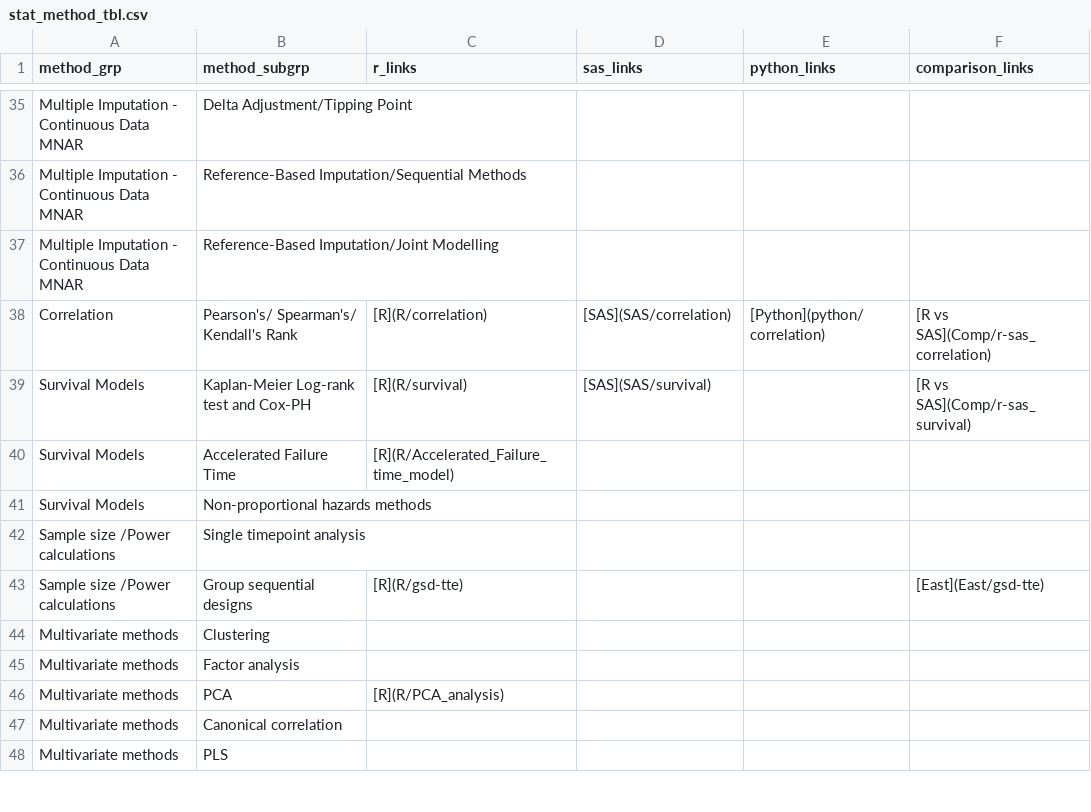
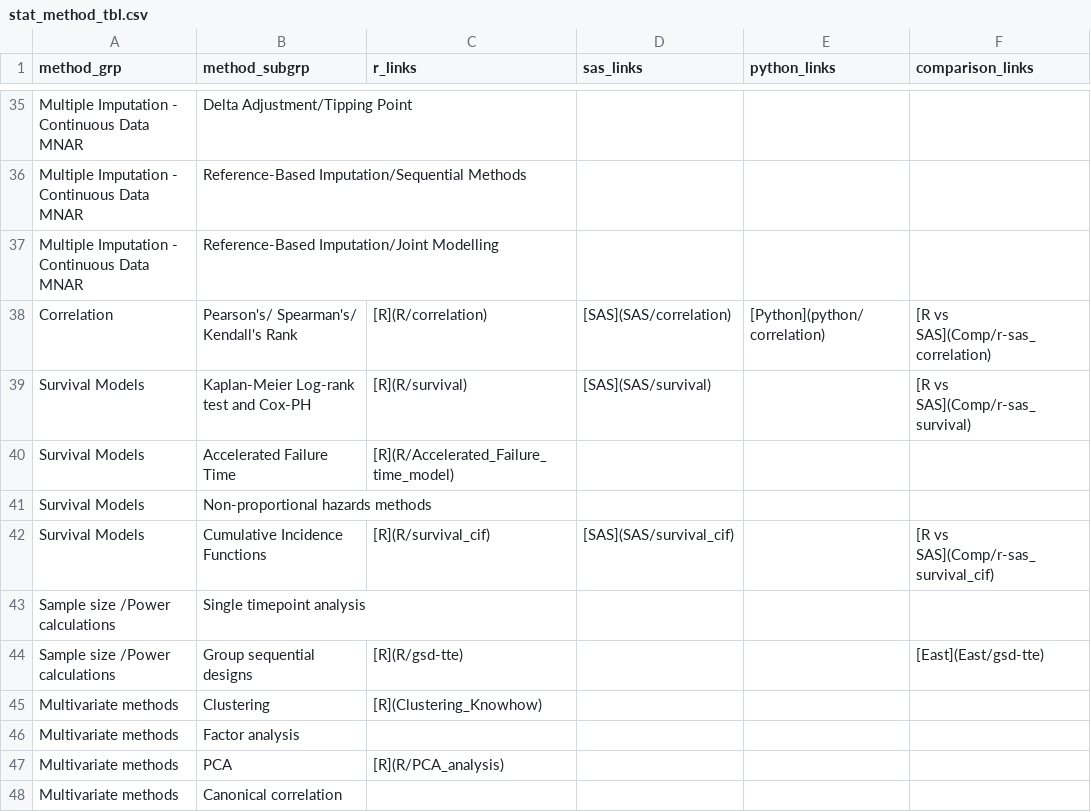
Before and after one commit to PSIAIMS/CAMIS, a CSV file: data/stat_method_tbl.csv, drawn as a sheet; only a part is shown, gaps mark what is left out; the shorter side is filled out with more unchanged rows.

Commit message:
Adding CIF and clustering

```diff
--- a/data/stat_method_tbl.csv
+++ b/data/stat_method_tbl.csv
@@ -41,5 +41,6 @@ Survival Models,Accelerated Failure Time,[R](R/Accelerated_Failure_time_model),,
 Survival Models,Non-proportional hazards methods,,,,
+Survival Models,Cumulative Incidence Functions,[R](R/survival_cif),[SAS](SAS/survival_cif),,[R vs SAS](Comp/r-sas_survival_cif)
 Sample size /Power calculations,Single timepoint analysis,,,,
 Sample size /Power calculations,Group sequential designs,[R](R/gsd-tte),,,[East](East/gsd-tte)
-Multivariate methods,Clustering,,,,
+Multivariate methods,Clustering,[R](Clustering_Knowhow),,,
 Multivariate methods,Factor analysis,,,,
```
